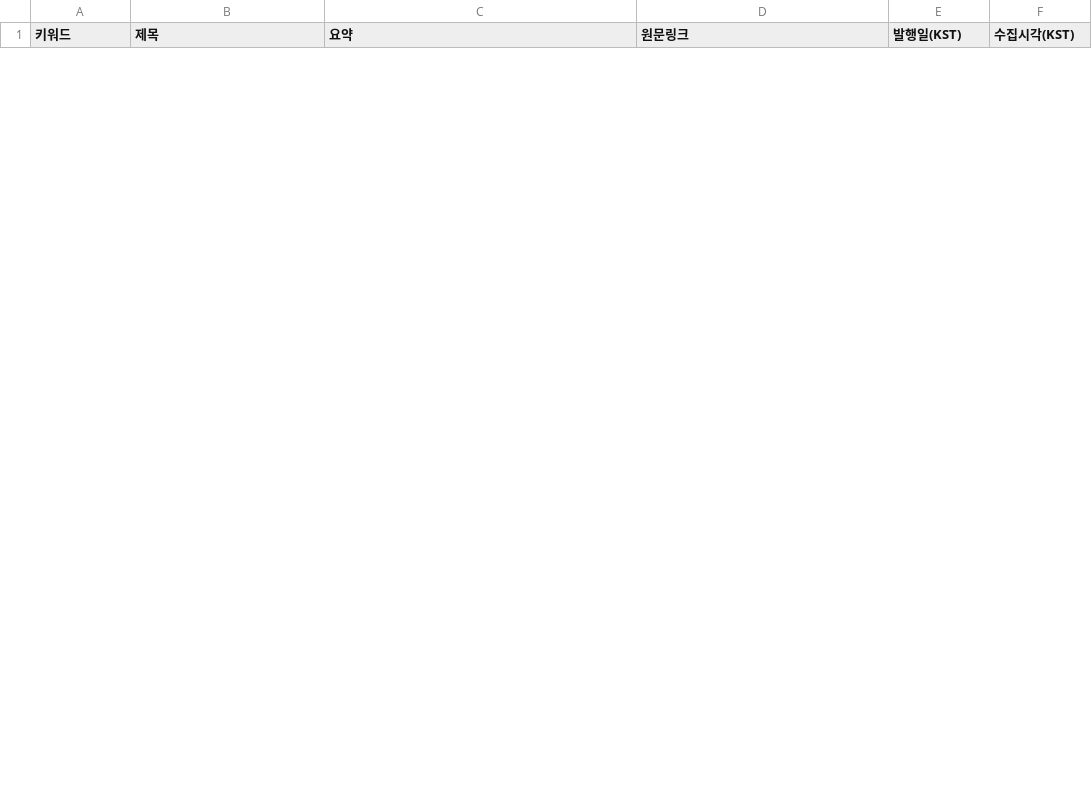
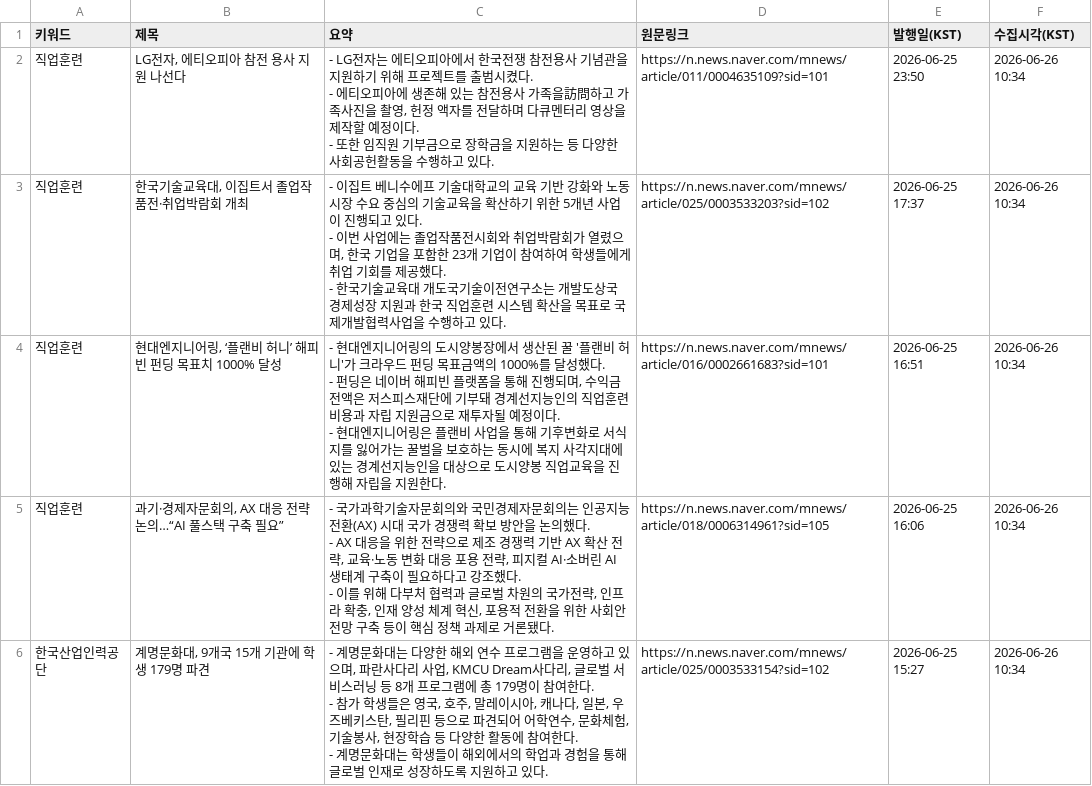
Before and after one commit to HyunJineeeee/news-report, a CSV file: data/NEW_latest.csv, drawn as a sheet; only a part is shown; the diff covers the shown part only.

```diff
--- a/data/NEW_latest.csv
+++ b/data/NEW_latest.csv
@@ -31,0 +2,15 @@
+직업훈련,"LG전자, 에티오피아 참전 용사 지원 나선다","- LG전자는 에티오피아에서 한국전쟁 참전용사 기념관을 지원하기 위해 프로젝트를 출범시켰다.
+- 에티오피아에 생존해 있는 참전용사 가족을訪問하고 가족사진을 촬영, 헌정 액자를 전달하며 다큐멘터리 영상을 제작할 예정이다.
+- 또한 임직원 기부금으로 장학금을 지원하는 등 다양한 사회공헌활동을 수행하고 있다.",https://n.news.naver.com/mnews/article/011/0004635109?sid=101,2026-06-25 23:50,2026-06-26 10:34
+직업훈련,"한국기술교육대, 이집트서 졸업작품전·취업박람회 개최","- 이집트 베니수에프 기술대학교의 교육 기반 강화와 노동시장 수요 중심의 기술교육을 확산하기 위한 5개년 사업이 진행되고 있다.
+- 이번 사업에는 졸업작품전시회와 취업박람회가 열렸으며, 한국 기업을 포함한 23개 기업이 참여하여 학생들에게 취업 기회를 제공했다.
+- 한국기술교육대 개도국기술이전연구소는 개발도상국 경제성장 지원과 한국 직업훈련 시스템 확산을 목표로 국제개발협력사업을 수행하고 있다.",https://n.news.naver.com/mnews/article/025/0003533203?sid=102,2026-06-25 17:37,2026-06-26 10:34
+직업훈련,"현대엔지니어링, ‘플랜비 허니’ 해피빈 펀딩 목표치 1000% 달성","- 현대엔지니어링의 도시양봉장에서 생산된 꿀 '플랜비 허니'가 크라우드 펀딩 목표금액의 1000%를 달성했다.
+- 펀딩은 네이버 해피빈 플랫폼을 통해 진행되며, 수익금 전액은 저스피스재단에 기부돼 경계선지능인의 직업훈련 비용과 자립 지원금으로 재투자될 예정이다.
+- 현대엔지니어링은 플랜비 사업을 통해 기후변화로 서식지를 잃어가는 꿀벌을 보호하는 동시에 복지 사각지대에 있는 경계선지능인을 대상으로 도시양봉 직업교육을 진행해 자립을 지원한다.",https://n.news.naver.com/mnews/article/016/0002661683?sid=101,2026-06-25 16:51,2026-06-26 10:34
+직업훈련,"과기·경제자문회의, AX 대응 전략 논의…“AI 풀스택 구축 필요”","- 국가과학기술자문회의와 국민경제자문회의는 인공지능 전환(AX) 시대 국가 경쟁력 확보 방안을 논의했다.
+- AX 대응을 위한 전략으로 제조 경쟁력 기반 AX 확산 전략, 교육·노동 변화 대응 포용 전략, 피지컬 AI·소버린 AI 생태계 구축이 필요하다고 강조했다.
+- 이를 위해 다부처 협력과 글로벌 차원의 국가전략, 인프라 확충, 인재 양성 체계 혁신, 포용적 전환을 위한 사회안전망 구축 등이 핵심 정책 과제로 거론됐다.",https://n.news.naver.com/mnews/article/018/0006314961?sid=105,2026-06-25 16:06,2026-06-26 10:34
+한국산업인력공단,"계명문화대, 9개국 15개 기관에 학생 179명 파견","- 계명문화대는 다양한 해외 연수 프로그램을 운영하고 있으며, 파란사다리 사업, KMCU Dream사다리, 글로벌 서비스러닝 등 8개 프로그램에 총 179명이 참여한다.
+- 참가 학생들은 영국, 호주, 말레이시아, 캐나다, 일본, 우즈베키스탄, 필리핀 등으로 파견되어 어학연수, 문화체험, 기술봉사, 현장학습 등 다양한 활동에 참여한다.
+- 계명문화대는 학생들이 해외에서의 학업과 경험을 통해 글로벌 인재로 성장하도록 지원하고 있다.",https://n.news.naver.com/mnews/article/025/0003533154?sid=102,2026-06-25 15:27,2026-06-26 10:34
```
Also changed, not shown: 5 added rows and 10 removed rows elsewhere in this file, data/ALL.csv.
